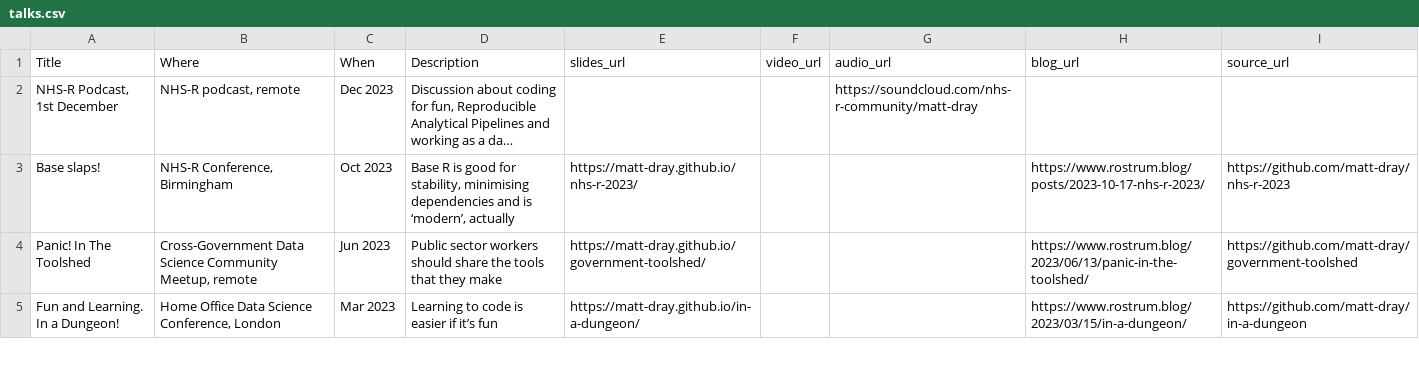
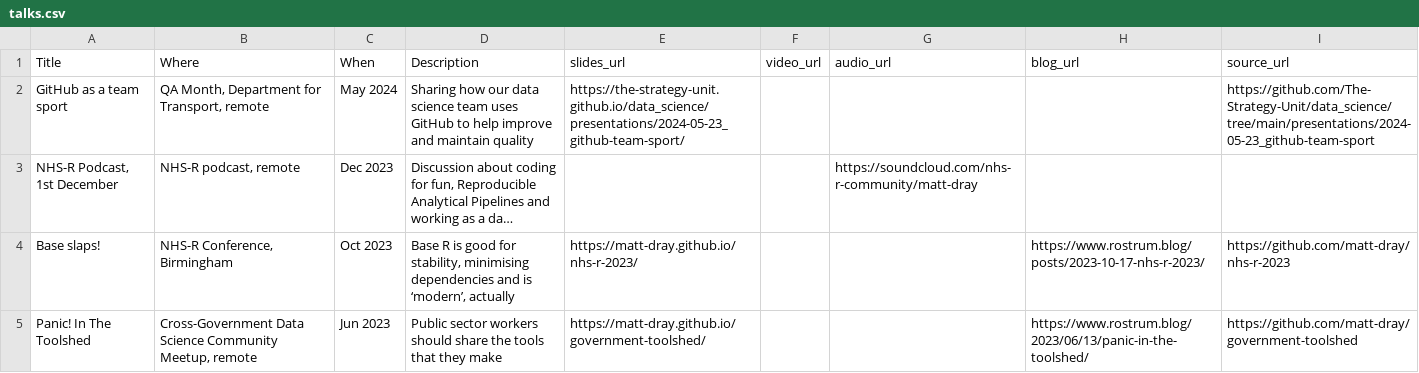
Before and after one commit to matt-dray/personal-site, a CSV file: resources/talks.csv, drawn as a sheet; only a part is shown; the shorter side is filled out with more unchanged rows; long unchanged cells end in …; the diff names each change by its address in the sheet, - before the commit and + after, or states it on an @@ line.

Commit message:
Add CRAN deadlines app, GitHub talk

```diff
--- a/resources/talks.csv
+++ b/resources/talks.csv
+row 2: GitHub as a team sport | QA Month, Department for Transport, remote | May 2024 | Sharing how our data science team uses GitHub to help improve and maintain quality | https://the-strategy-unit.github.io/data_science/presentations/2024-05-23_github-team-sport/ |  |  |  | https://github.com/The-Strategy-Unit/data_science/tree/main/presentations/2024-05-23_github-team-sport
```
Also changed, not shown: 11 other files.
